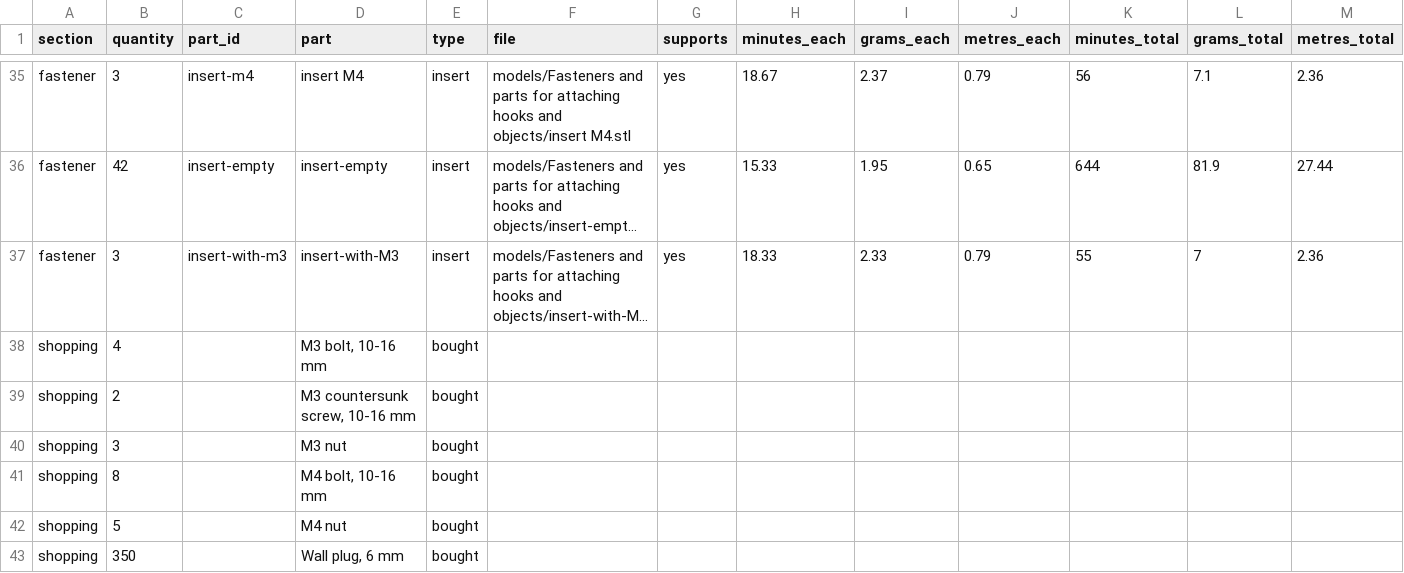
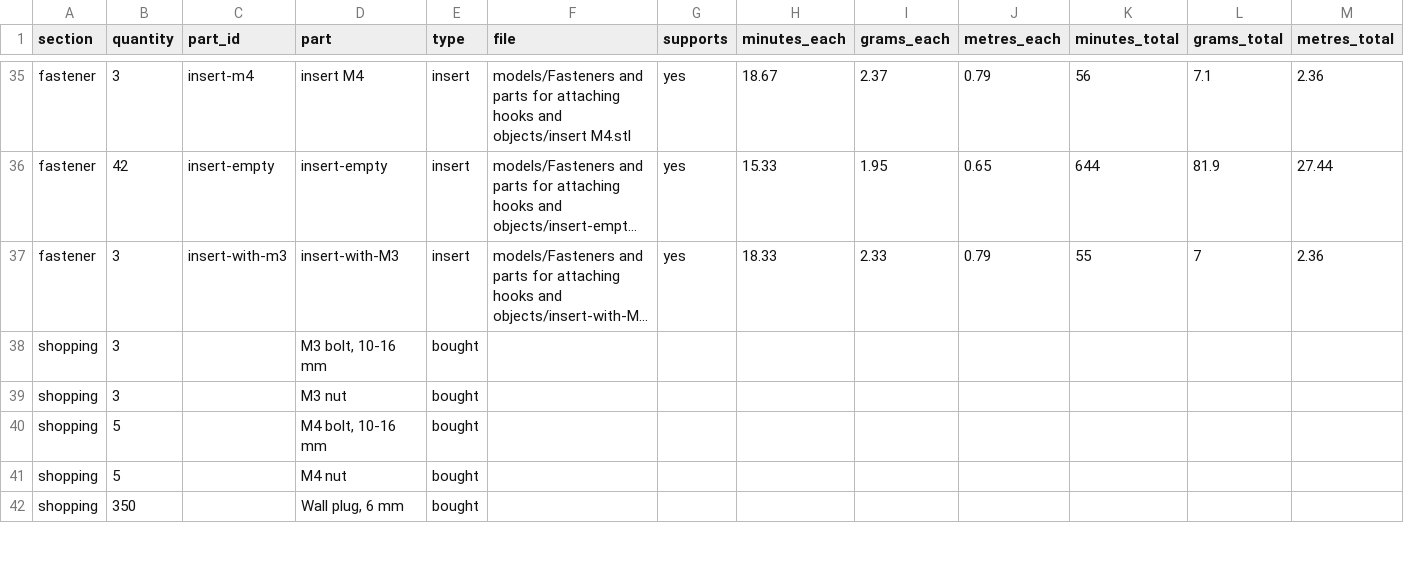
Before and after one commit to Mozzen456/Honeycomb-planner, a CSV file: build/sample-parts-list.csv, drawn as a sheet; only a part is shown, gaps mark what is left out; long unchanged cells end in …; removed rows and columns are numbered as before the commit, all else as after; the diff names each change by its address in the sheet, - before the commit and + after, or states it on an @@ line.

```diff
--- a/build/sample-parts-list.csv
+++ b/build/sample-parts-list.csv
-B38 (quantity): 4
+B38 (quantity): 3
-row 39: shopping | 2 |  | M3 countersunk screw, 10-16 mm | bought
-B40 (quantity): 8
+B40 (quantity): 5
```
Also changed, not shown: 11 other files.
